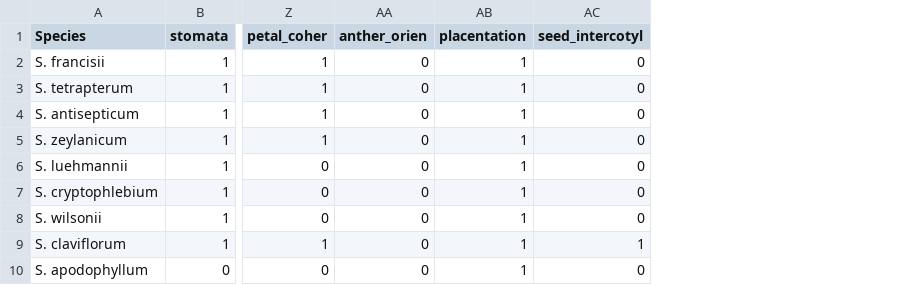
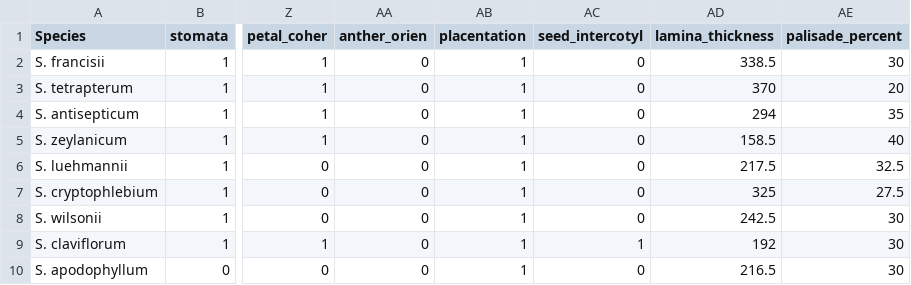
Before and after one commit to randalj-yale/Syzygium_leaf, a CSV file: syzygium traits.csv, drawn as a sheet; only a part is shown, gaps mark what is left out; the diff names each change by its address in the sheet, - before the commit and + after, or states it on an @@ line.

```diff
--- a/syzygium traits.csv
+++ b/syzygium traits.csv
+column AD (lamina_thickness), rows 2-10: 338.5 | 370 | 294 | 158.5 | 217.5 | 325 | 242.5 | 192 | 216.5
+column AE (palisade_percent), rows 2-10: 30 | 20 | 35 | 40 | 32.5 | 27.5 | 30 | 30 | 30
```
Also changed, not shown: 6 other files.
